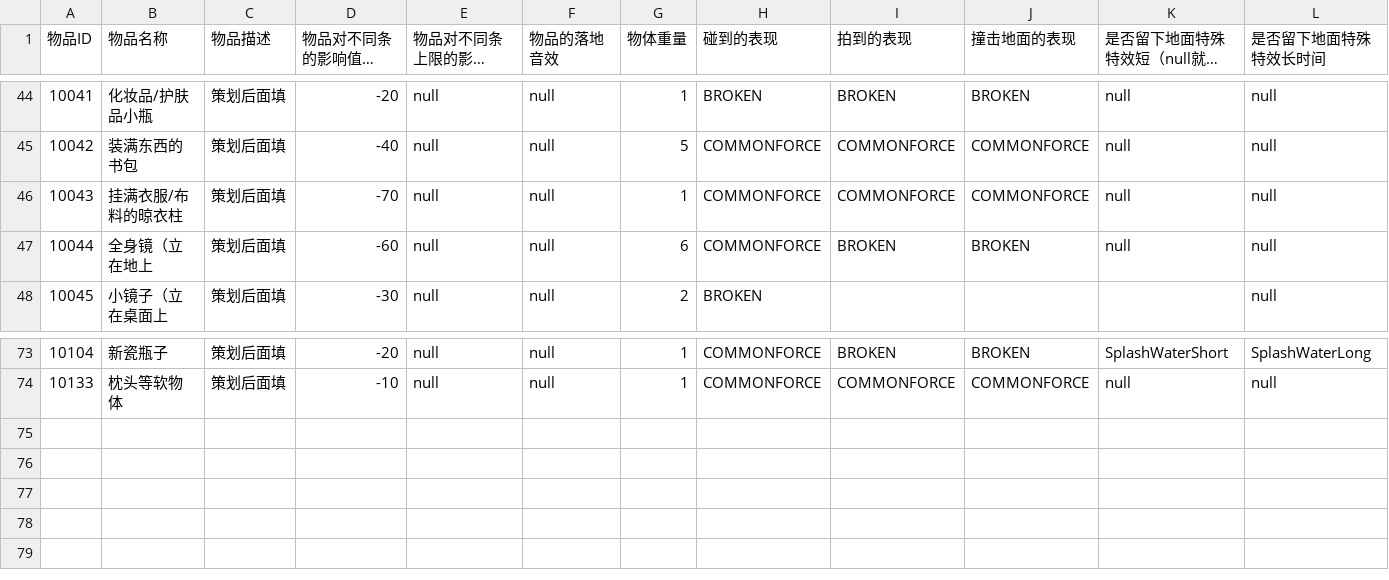
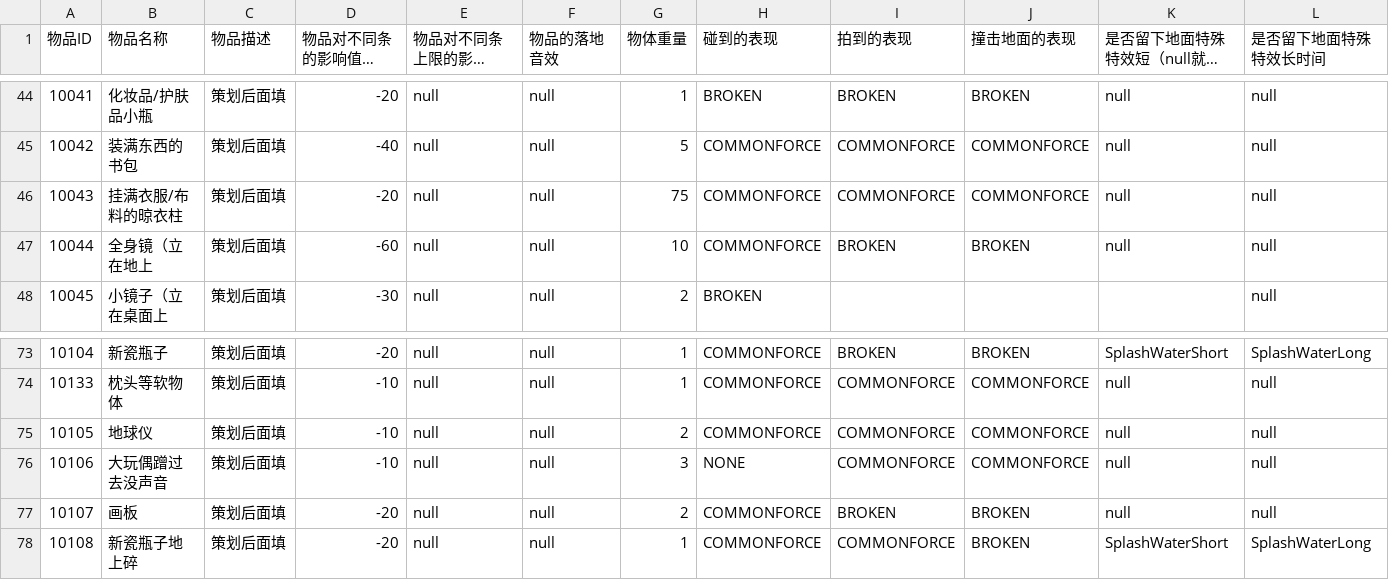
Before and after one commit to hhlovesyy/CatDreamGame, a CSV file: Assets/Designer/Designer_Tool/CSV2CS/Document/CatgameCommonItem.csv, drawn as a sheet; only a part is shown, gaps mark what is left out; long unchanged cells end in …; rows hold the shown columns only; the diff names each change by its address in the sheet, - before the commit and + after, or states it on an @@ line.

```diff
--- a/Assets/Designer/Designer_Tool/CSV2CS/Document/CatgameCommonItem.csv
+++ b/Assets/Designer/Designer_Tool/CSV2CS/Document/CatgameCommonItem.csv
-D46 (物品对不同条的影响值，用分号隔开): -70
+D46 (物品对不同条的影响值，用分号隔开): -20
-G46 (物体重量): 1
+G46 (物体重量): 75
-G47 (物体重量): 6
+G47 (物体重量): 10
+row 75: 10105 | 地球仪 | 策划后面填 | -10 | null | null | 2 | COMMONFORCE | COMMONFORCE | COMMONFORCE | null | null
+row 76: 10106 | 大玩偶蹭过去没声音 | 策划后面填 | -10 | null | null | 3 | NONE | COMMONFORCE | COMMONFORCE | null | null
+row 77: 10107 | 画板 | 策划后面填 | -20 | null | null | 2 | COMMONFORCE | BROKEN | BROKEN | null | null
+row 78: 10108 | 新瓷瓶子地上碎 | 策划后面填 | -20 | null | null | 1 | COMMONFORCE | COMMONFORCE | BROKEN | SplashWaterShort | SplashWaterLong
```
Also changed, not shown: 50 other files.
